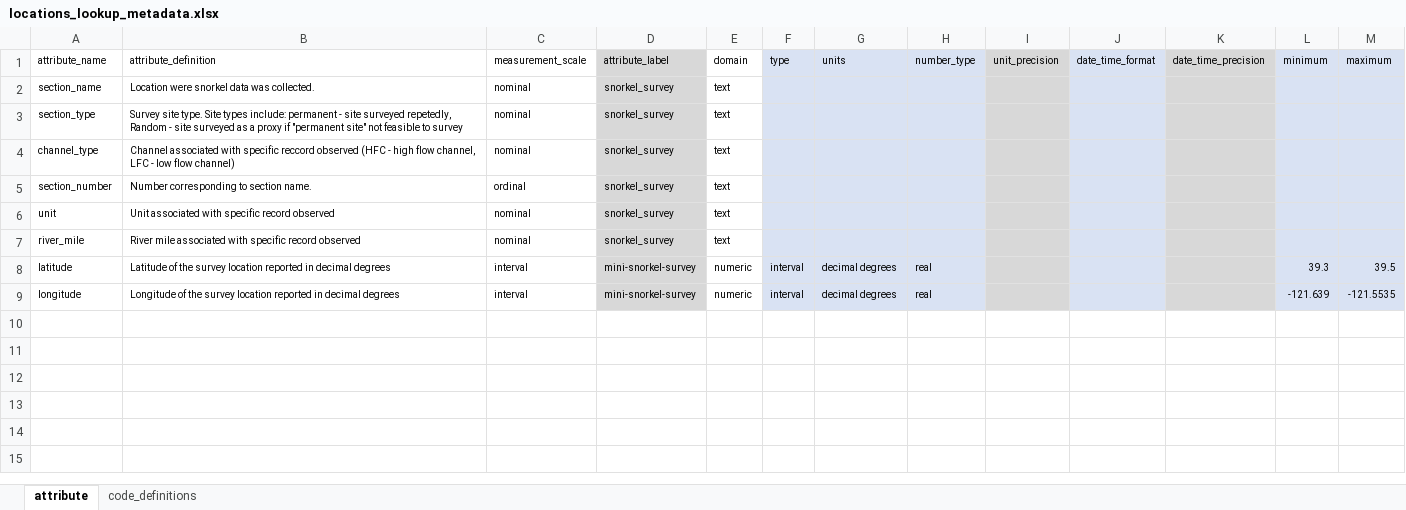
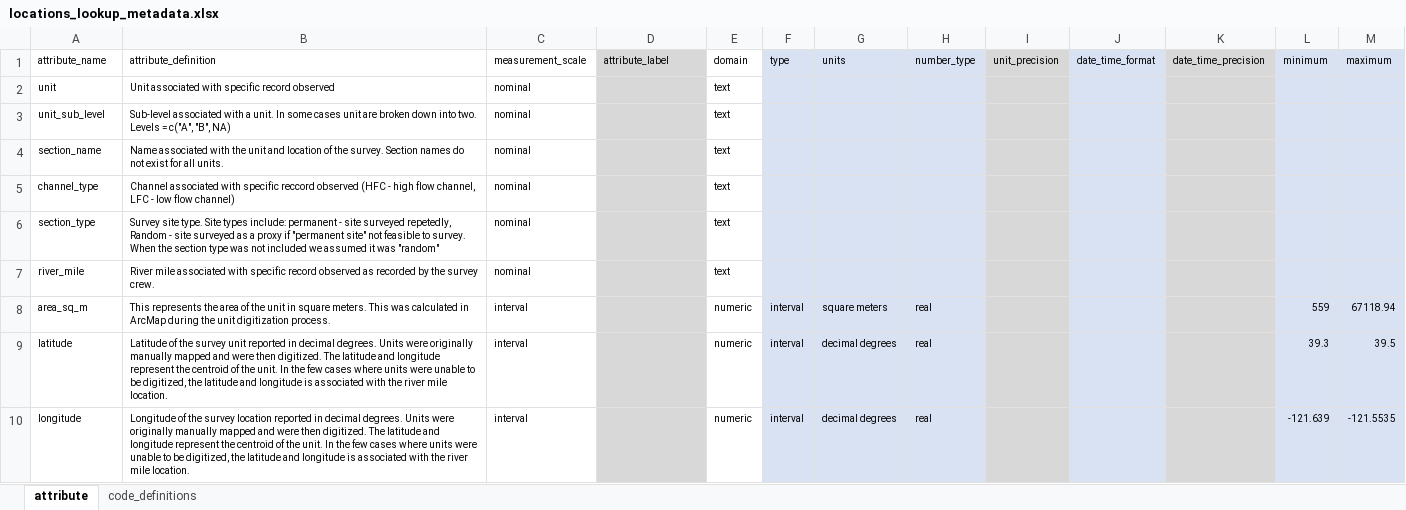
Before and after one commit to FlowWest/edi-feather-snorkel, an Excel workbook: data-raw/metadata/locations_lookup_metadata.xlsx, sheet attribute, drawn as a sheet; values as stored, in another font and other column widths than the file's, no borders; removed rows and columns are numbered as before the commit, all else as after; the diff names each change by its address in the sheet, - before the commit and + after, or states it on an @@ line.

Commit message:
adds location data from katie

```diff
--- a/data-raw/metadata/locations_lookup_metadata.xlsx (sheet attribute)
+++ b/data-raw/metadata/locations_lookup_metadata.xlsx (sheet attribute)
+row 2: unit | Unit associated with specific record observed | nominal |  | text
+row 3: unit_sub_level | Sub-level associated with a unit. In some cases unit are broken down into two. Levels = c("A", "B", NA) | nominal |  | text
-B4 (attribute_definition): Location were snorkel data was collected.
+B4 (attribute_definition): Name associated with the unit and location of the survey. Section names do not exist for all units.
-D4 (attribute_label): snorkel_survey
+D4 (attribute_label): (empty)
-row 3: section_type | Survey site type. Site types include: permanent - site surveyed repetedly, Random - site surveyed as a proxy if "permanent site" not feasible to survey | nominal | snorkel_survey | text
-D5 (attribute_label): snorkel_survey
+D5 (attribute_label): (empty)
-row 5: section_number | Number corresponding to section name. | ordinal | snorkel_survey | text
-row 6: unit | Unit associated with specific record observed | nominal | snorkel_survey | text
+row 6: section_type | Survey site type. Site types include: permanent - site surveyed repetedly, Random - site surveyed as a proxy if "permanent site" not feasible to survey. When the section type was not included we assumed it was "random" | nominal |  | text
-B7 (attribute_definition): …record observed
+B7 (attribute_definition): …record observed as recorded by the survey crew.
-D7 (attribute_label): snorkel_survey
+D7 (attribute_label): (empty)
+row 8: area_sq_m | This represents the area of the unit in square meters. This was calculated in ArcMap during the unit digitization process. | interval |  | numeric | interval | square meters | real |  |  |  | 559 | 67118.94
-B9 (attribute_definition): …the survey location reported in decimal degrees
+B9 (attribute_definition): …the survey unit reported in decimal degrees. Units were originally manually mapped and were then digitized. The latitude and longitude represent the centroid of the unit. In the few cases where units were unable to be digitized, the latitude and longitude is associated with the river mile location.
-D9:D10 (attribute_label): mini-snorkel-survey
+D9:D10 (attribute_label): (empty)
-B10 (attribute_definition): …in decimal degrees
+B10 (attribute_definition): …in decimal degrees. Units were originally manually mapped and were then digitized. The latitude and longitude represent the centroid of the unit. In the few cases where units were unable to be digitized, the latitude and longitude is associated with the river mile location.
```
Also changed, not shown: 3 other files.
